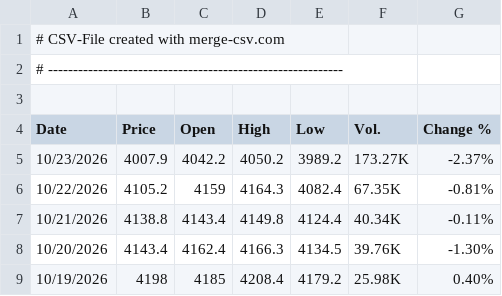
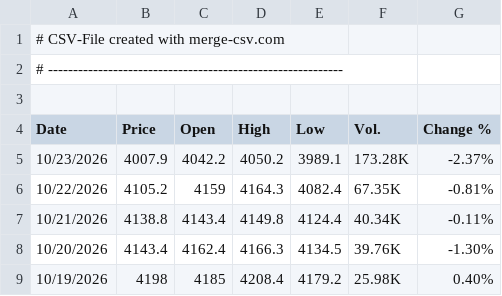
Before and after one commit to alagarsamy-m/GoldSense, a CSV file: dataset/Gold Rate.csv, drawn as a sheet; only a part is shown.

```diff
--- a/dataset/Gold Rate.csv
+++ b/dataset/Gold Rate.csv
@@ -4,3 +4,3 @@
 "Date","Price","Open","High","Low","Vol.","Change %"
-"10/23/2026","4007.9","4042.2","4050.2","3989.2","173.27K","-2.37%"
+"10/23/2026","4007.9","4042.2","4050.2","3989.1","173.28K","-2.37%"
 "10/22/2026","4105.2","4159","4164.3","4082.4","67.35K","-0.81%"
```
Also changed, not shown: dataset/USD-INR.csv, dataset/prediction_logs.csv, 9 other files.
